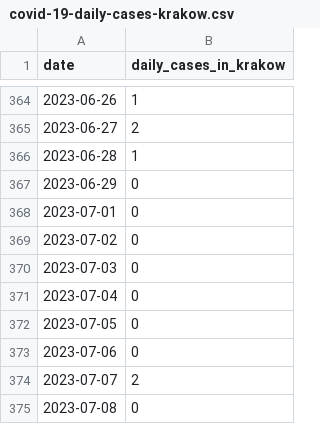
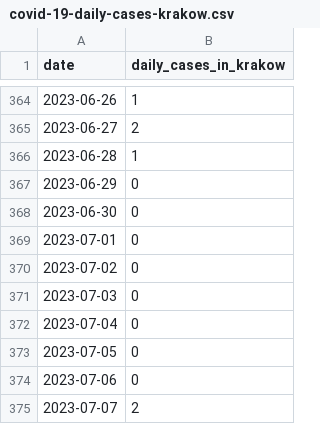
Before and after one commit to pjachowi/covid-19-cases-krakow, a CSV file: covid-19-daily-cases-krakow.csv, drawn as a sheet; only a part is shown, gaps mark what is left out; the shorter side is filled out with more unchanged rows; the diff names each change by its address in the sheet, - before the commit and + after, or states it on an @@ line.

Commit message:
Update daily cases.

```diff
--- a/covid-19-daily-cases-krakow.csv
+++ b/covid-19-daily-cases-krakow.csv
+row 368: 2023-06-30 | 0
```
